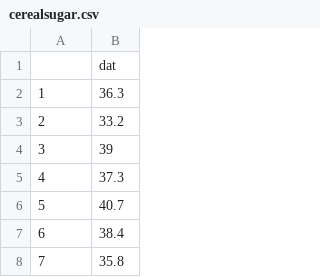
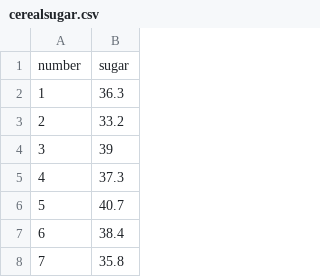
Before and after one commit to olexandryermilov/univ, a CSV file: andan/cerealsugar.csv, drawn as a sheet; only a part is shown.

Commit message:
Edit columns

```diff
--- a/andan/cerealsugar.csv
+++ b/andan/cerealsugar.csv
@@ -1,2 +1,2 @@
-"","dat"
+"number","sugar"
 "1",36.3
```
